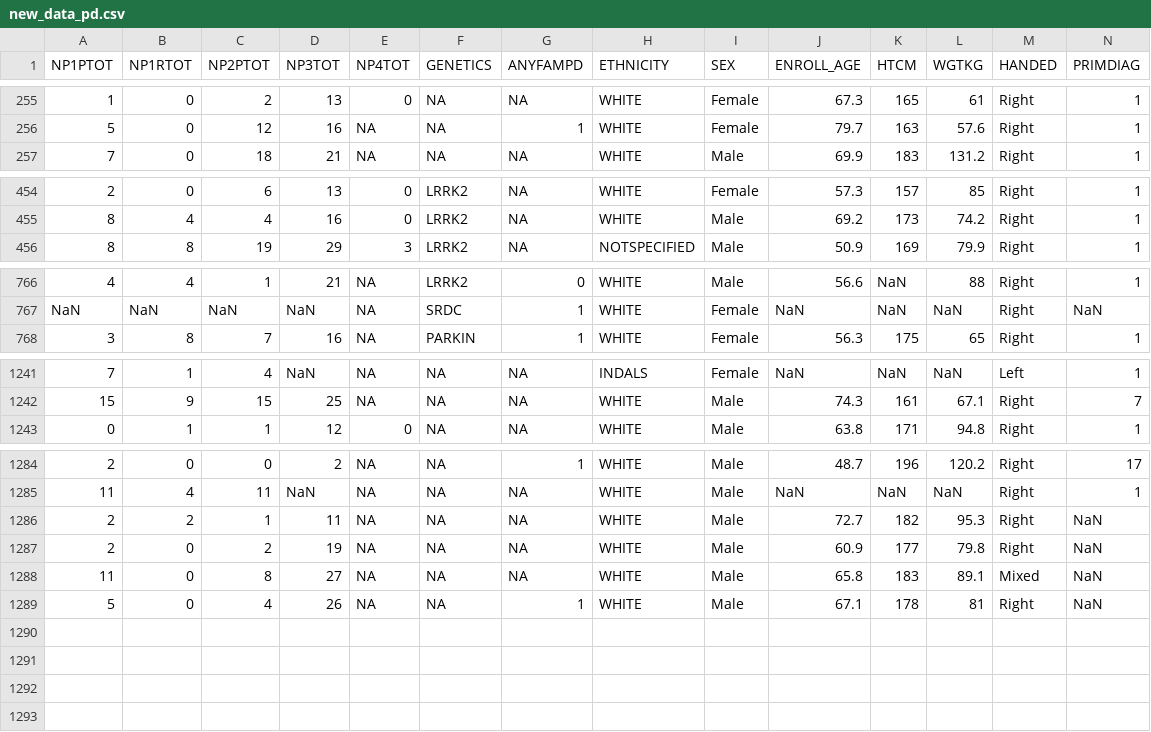
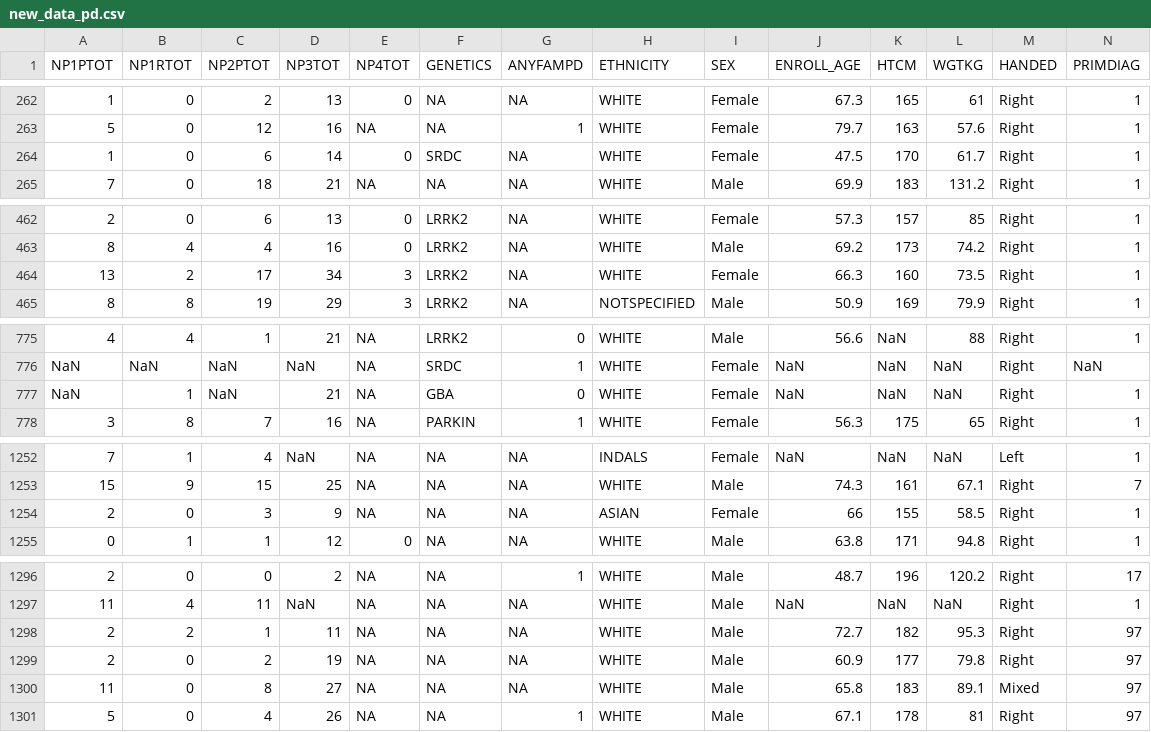
Before and after one commit to Letizia29/Homework-BPMDD, a CSV file: new_data_pd.csv, drawn as a sheet; only a part is shown, gaps mark what is left out; addresses are those after the commit; the diff covers the shown part only; the diff names each change by its address in the sheet, - before the commit and + after, or states it on an @@ line.

```diff
--- a/new_data_pd.csv
+++ b/new_data_pd.csv
+row 264: 1 | 0 | 6 | 14 | 0 | SRDC | NA | WHITE | Female | 47.5 | 170 | 61.7 | Right | 1
+row 464: 13 | 2 | 17 | 34 | 3 | LRRK2 | NA | WHITE | Female | 66.3 | 160 | 73.5 | Right | 1
+row 777: NaN | 1 | NaN | 21 | NA | GBA | 0 | WHITE | Female | NaN | NaN | NaN | Right | 1
+row 1254: 2 | 0 | 3 | 9 | NA | NA | NA | ASIAN | Female | 66 | 155 | 58.5 | Right | 1
-N1298:N1301 (PRIMDIAG): NaN
+N1298:N1301 (PRIMDIAG): 97
```
Also changed, not shown: 8 added rows and 4 edited cells elsewhere in this file, new_data_hc.csv, 1 other file.
